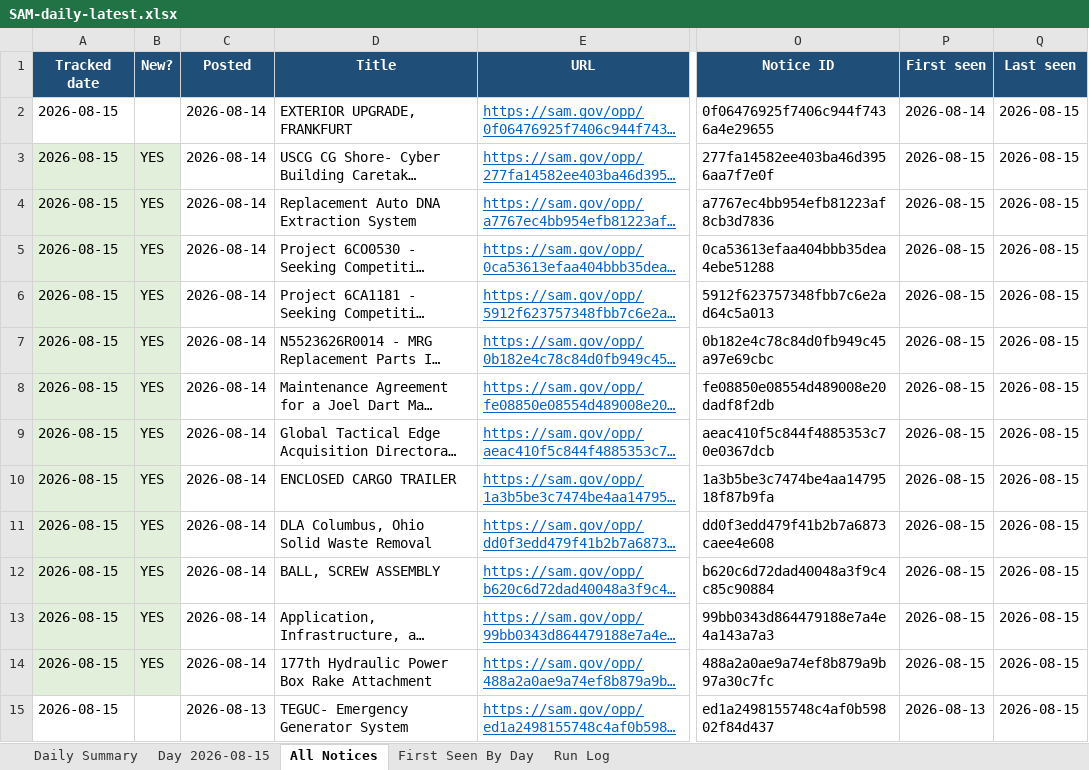
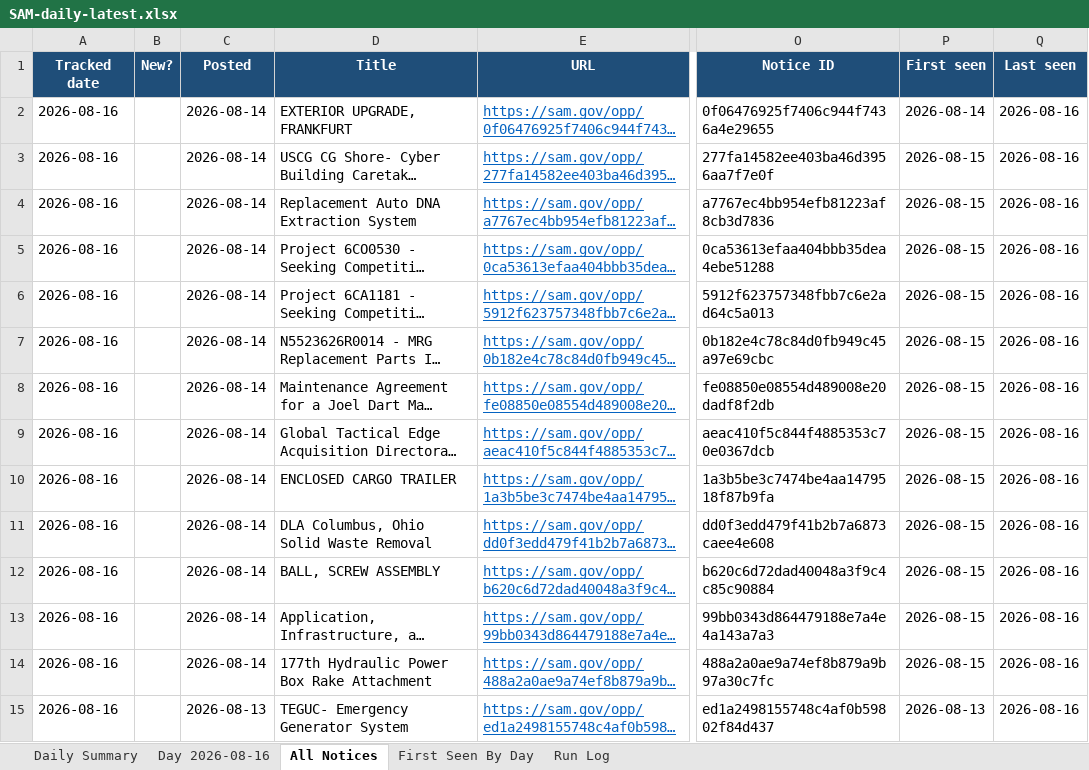
Before and after one commit to biscuitdh/44aa9566-3f78-4f70-9255-8cc9b8d7e019, an Excel workbook: docs/v/SAM-daily-latest.xlsx, sheet All Notices, drawn as a sheet; only a part is shown, gaps mark what is left out; long unchanged cells end in …; values as stored, in another font and other column widths than the file's, no borders; the diff covers the shown part only; the diff names each change by its address in the sheet, - before the commit and + after, or states it on an @@ line.

```diff
--- a/docs/v/SAM-daily-latest.xlsx (sheet All Notices)
+++ b/docs/v/SAM-daily-latest.xlsx (sheet All Notices)
-sheet tab: Day 2026-08-15
+sheet tab: Day 2026-08-16
-A2:A15 (Tracked date): 2026-08-15
+A2:A15 (Tracked date): 2026-08-16
-Q2:Q15 (Last seen): 2026-08-15
+Q2:Q15 (Last seen): 2026-08-16
-A3:B14 fill: #E2EFDA
+A3:B14 fill: none
-B3:B14 (New?): YES
+B3:B14 (New?): (empty)
```
Also changed, not shown: 8 added rows, 8 removed rows and 88 edited cells elsewhere in this sheet, sheet Day 2026-08-16, sheet First Seen By Day, sheet Run Log, sheet Daily Summary, 18 other files.
